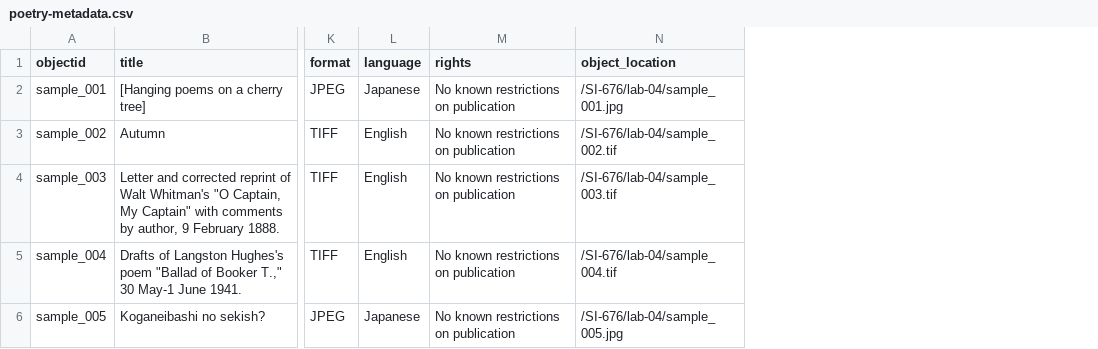
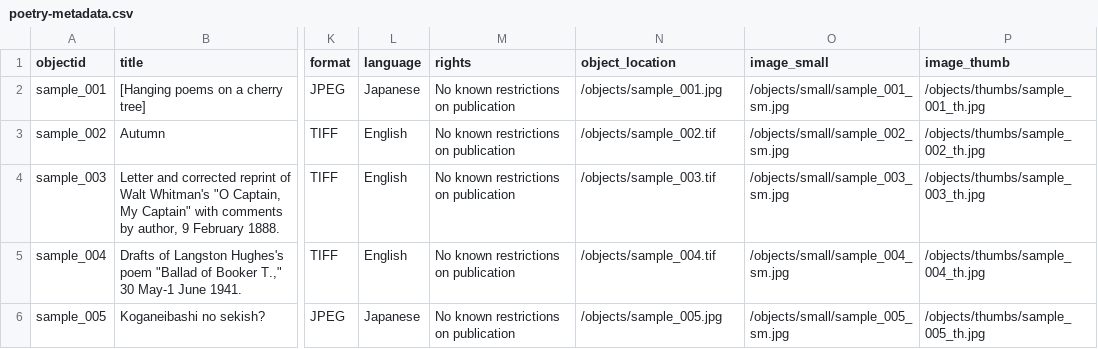
Before and after one commit to satre26/project_1_collection, a CSV file: _data/poetry-metadata.csv, drawn as a sheet; only a part is shown, gaps mark what is left out; the diff names each change by its address in the sheet, - before the commit and + after, or states it on an @@ line.

Commit message:
Update poetry-metadata.csv

```diff
--- a/_data/poetry-metadata.csv
+++ b/_data/poetry-metadata.csv
+column O (image_small), rows 2-6: /objects/small/sample_001_sm.jpg | /objects/small/sample_002_sm.jpg | /objects/small/sample_003_sm.jpg | /objects/small/sample_004_sm.jpg | /objects/small/sample_005_sm.jpg
+column P (image_thumb), rows 2-6: /objects/thumbs/sample_001_th.jpg | /objects/thumbs/sample_002_th.jpg | /objects/thumbs/sample_003_th.jpg | /objects/thumbs/sample_004_th.jpg | /objects/thumbs/sample_005_th.jpg
-N2 (object_location): /SI-676/lab-04/sample_001.jpg
+N2 (object_location): /objects/sample_001.jpg
-N3 (object_location): /SI-676/lab-04/sample_002.tif
+N3 (object_location): /objects/sample_002.tif
-N4 (object_location): /SI-676/lab-04/sample_003.tif
+N4 (object_location): /objects/sample_003.tif
-N5 (object_location): /SI-676/lab-04/sample_004.tif
+N5 (object_location): /objects/sample_004.tif
-N6 (object_location): /SI-676/lab-04/sample_005.jpg
+N6 (object_location): /objects/sample_005.jpg
```
